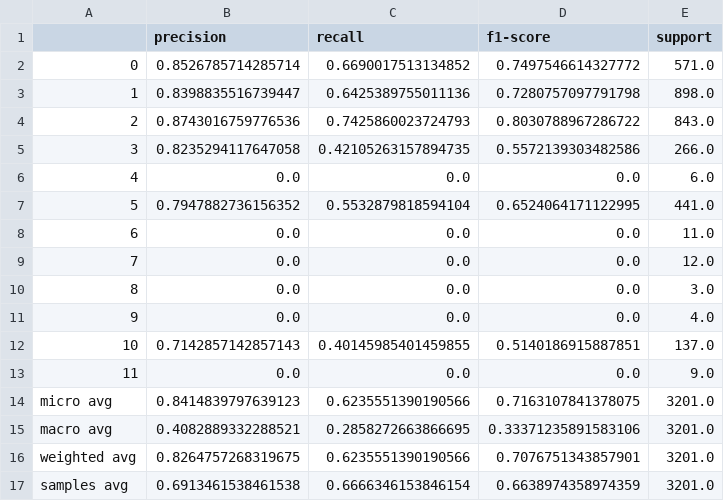
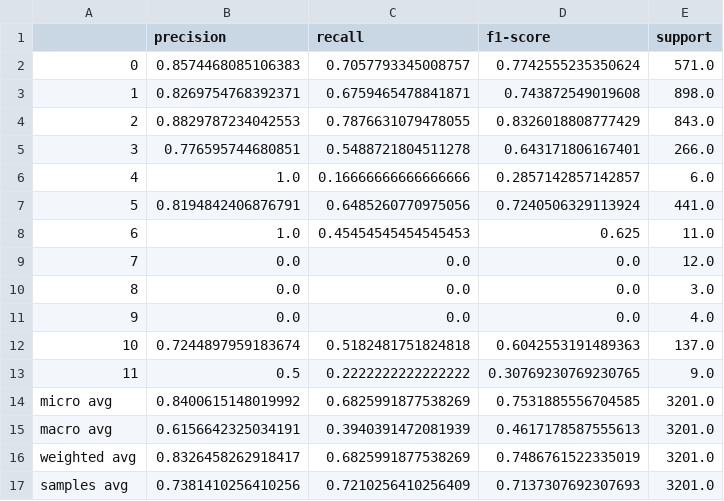
Before and after one commit to mkriti04/INLP-Project-Spring-2025, a CSV file: results/skipgram_LogisticRegression_class_report.csv, drawn as a sheet.

```diff
--- a/results/skipgram_LogisticRegression_class_report.csv
+++ b/results/skipgram_LogisticRegression_class_report.csv
@@ -1,9 +1,9 @@
 ,precision,recall,f1-score,support
-0,0.8526785714285714,0.6690017513134852,0.7497546614327772,571.0
-1,0.8398835516739447,0.6425389755011136,0.7280757097791798,898.0
-2,0.8743016759776536,0.7425860023724793,0.8030788967286722,843.0
-3,0.8235294117647058,0.42105263157894735,0.5572139303482586,266.0
-4,0.0,0.0,0.0,6.0
-5,0.7947882736156352,0.5532879818594104,0.6524064171122995,441.0
-6,0.0,0.0,0.0,11.0
+0,0.8574468085106383,0.7057793345008757,0.7742555235350624,571.0
+1,0.8269754768392371,0.6759465478841871,0.743872549019608,898.0
+2,0.8829787234042553,0.7876631079478055,0.8326018808777429,843.0
+3,0.776595744680851,0.5488721804511278,0.643171806167401,266.0
+4,1.0,0.16666666666666666,0.2857142857142857,6.0
+5,0.8194842406876791,0.6485260770975056,0.7240506329113924,441.0
+6,1.0,0.45454545454545453,0.625,11.0
 7,0.0,0.0,0.0,12.0
@@ -11,7 +11,7 @@
 9,0.0,0.0,0.0,4.0
-10,0.7142857142857143,0.40145985401459855,0.5140186915887851,137.0
-11,0.0,0.0,0.0,9.0
-micro avg,0.8414839797639123,0.6235551390190566,0.7163107841378075,3201.0
-macro avg,0.4082889332288521,0.2858272663866695,0.33371235891583106,3201.0
-weighted avg,0.8264757268319675,0.6235551390190566,0.7076751343857901,3201.0
-samples avg,0.6913461538461538,0.6666346153846154,0.6638974358974359,3201.0
+10,0.7244897959183674,0.5182481751824818,0.6042553191489363,137.0
+11,0.5,0.2222222222222222,0.30769230769230765,9.0
+micro avg,0.8400615148019992,0.6825991877538269,0.7531885556704585,3201.0
+macro avg,0.6156642325034191,0.3940391472081939,0.4617178587555613,3201.0
+weighted avg,0.8326458262918417,0.6825991877538269,0.7486761522335019,3201.0
+samples avg,0.7381410256410256,0.7210256410256409,0.7137307692307693,3201.0
```
Also changed, not shown: results/cbow_LogisticRegression_class_report.csv, 22 other files.
